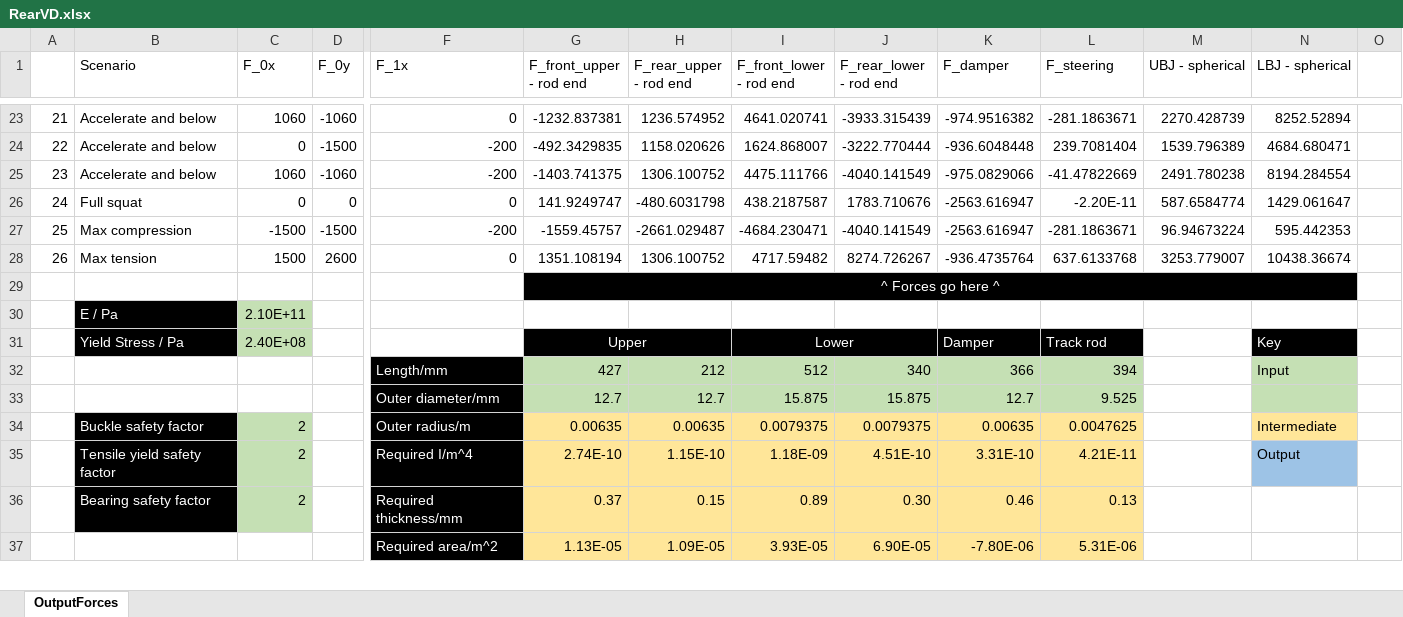
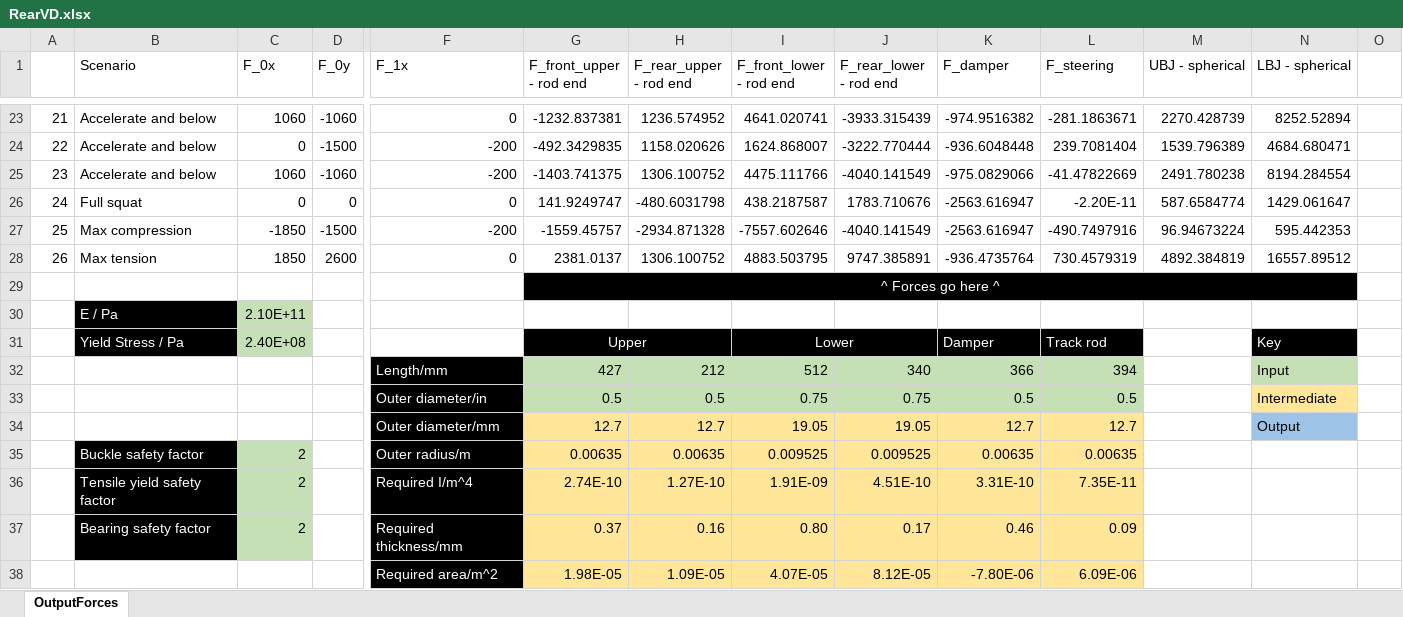
Before and after one commit to greenshields1/wishbone-forces, an Excel workbook: RearVD.xlsx, sheet OutputForces, drawn as a sheet; only a part is shown, gaps mark what is left out; values as stored, in another font and other column widths than the file's, no borders; charts and pictures not drawn; removed rows and columns are numbered as before the commit, all else as after; rows hold the shown columns only; the diff covers the shown part only; the diff names each change by its address in the sheet, - before the commit and + after, or states it on an @@ line.

```diff
--- a/RearVD.xlsx (sheet OutputForces)
+++ b/RearVD.xlsx (sheet OutputForces)
-C27 (F_0x): -1500
+C27 (F_0x): -1850
-H27 (F_rear_upper - rod end): -2661.029487
+H27 (F_rear_upper - rod end): -2934.871328
-I27 (F_front_lower - rod end): -4684.230471
+I27 (F_front_lower - rod end): -7557.602646
-L27 (F_steering): -281.1863671
+L27 (F_steering): -490.7497916
-C28 (F_0x): 1500
+C28 (F_0x): 1850
-G28 (F_front_upper - rod end): 1351.108194
+G28 (F_front_upper - rod end): 2381.0137
-I28 (F_front_lower - rod end): 4717.59482
+I28 (F_front_lower - rod end): 4883.503795
-J28 (F_rear_lower - rod end): 8274.726267
+J28 (F_rear_lower - rod end): 9747.385891
-L28 (F_steering): 637.6133768
+L28 (F_steering): 730.4579319
-M28 (UBJ - spherical): 3253.779007
+M28 (UBJ - spherical): 4892.384819
-N28 (LBJ - spherical): 10438.36674
+N28 (LBJ - spherical): 16557.89512
-row 33:  |  |  |  | Outer diameter/mm | 12.7 | 12.7 | 15.875 | 15.875 | 12.7 | 9.525
+row 33:  |  |  |  | Outer diameter/in | 0.5 | 0.5 | 0.75 | 0.75 | 0.5 | 0.5 |  | Intermediate
+row 34:  |  |  |  | Outer diameter/mm | 12.7 | 12.7 | 19.05 | 19.05 | 12.7 | 12.7 |  | Output
-I35 (F_front_lower - rod end): 0.0079375
+I35 (F_front_lower - rod end): 0.009525
-J35 (F_rear_lower - rod end): 0.0079375
+J35 (F_rear_lower - rod end): 0.009525
-L35 (F_steering): 0.0047625
+L35 (F_steering): 0.00635
-N35 (LBJ - spherical): Intermediate
+N35 (LBJ - spherical): (empty)
-N35 fill: #FFE699
+N35 fill: none
-H36 (F_rear_upper - rod end): 1.15E-10
+H36 (F_rear_upper - rod end): 1.27E-10
-I36 (F_front_lower - rod end): 1.18E-09
+I36 (F_front_lower - rod end): 1.91E-09
-L36 (F_steering): 4.21E-11
+L36 (F_steering): 7.35E-11
-N36 (LBJ - spherical): Output
+N36 (LBJ - spherical): (empty)
-N36 fill: #9DC3E6
+N36 fill: none
-H37 (F_rear_upper - rod end): 0.15
+H37 (F_rear_upper - rod end): 0.16
-I37 (F_front_lower - rod end): 0.89
+I37 (F_front_lower - rod end): 0.80
-J37 (F_rear_lower - rod end): 0.30
+J37 (F_rear_lower - rod end): 0.17
-L37 (F_steering): 0.13
+L37 (F_steering): 0.09
-G38 (F_front_upper - rod end): 1.13E-05
+G38 (F_front_upper - rod end): 1.98E-05
-I38 (F_front_lower - rod end): 3.93E-05
+I38 (F_front_lower - rod end): 4.07E-05
-J38 (F_rear_lower - rod end): 6.90E-05
+J38 (F_rear_lower - rod end): 8.12E-05
-L38 (F_steering): 5.31E-06
+L38 (F_steering): 6.09E-06
```
Also changed, not shown: 11 added rows, 11 removed rows and 23 edited cells elsewhere in this sheet, formulas that keep their value, charts or pictures, FrontVD.xlsx, 6 other files.
